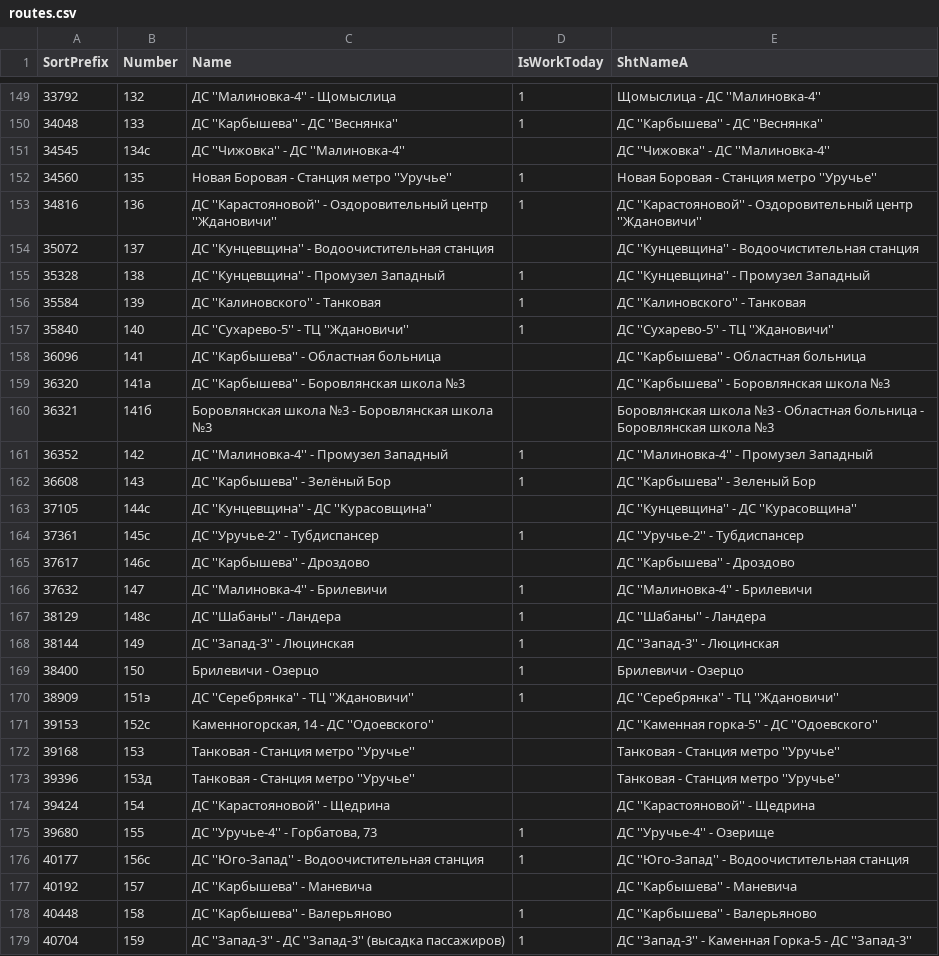
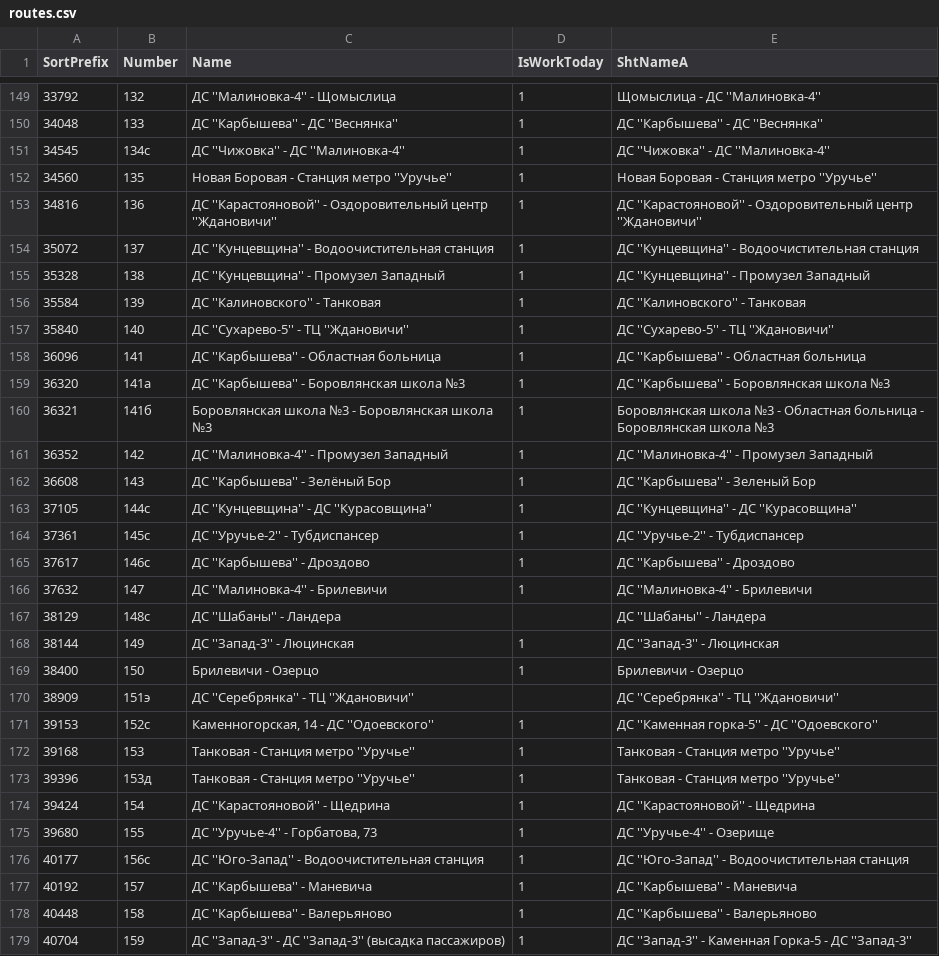
Before and after one commit to MirayS/minsk_transport_schedule, a CSV file: bus/routes.csv, drawn as a sheet; only a part is shown, gaps mark what is left out; the diff covers the shown part only.

```diff
--- a/bus/routes.csv
+++ b/bus/routes.csv
@@ -150,6 +150,6 @@ SortPrefix,Number,Name,IsWorkToday,ShtNameA
 34048,133,ДС ''Карбышева'' - ДС ''Веснянка'',1,ДС ''Карбышева'' - ДС ''Веснянка''
-34545,134с,ДС ''Чижовка'' - ДС ''Малиновка-4'',,ДС ''Чижовка'' - ДС ''Малиновка-4''
+34545,134с,ДС ''Чижовка'' - ДС ''Малиновка-4'',1,ДС ''Чижовка'' - ДС ''Малиновка-4''
 34560,135,Новая Боровая - Станция метро ''Уручье'',1,Новая Боровая - Станция метро ''Уручье''
 34816,136,ДС ''Карастояновой'' - Оздоровительный центр ''Ждановичи'',1,ДС ''Карастояновой'' - Оздоровительный центр ''Ждановичи''
-35072,137,ДС ''Кунцевщина'' - Водоочистительная станция,,ДС ''Кунцевщина'' - Водоочистительная станция
+35072,137,ДС ''Кунцевщина'' - Водоочистительная станция,1,ДС ''Кунцевщина'' - Водоочистительная станция
 35328,138,ДС ''Кунцевщина'' - Промузел Западный,1,ДС ''Кунцевщина'' - Промузел Западный
@@ -157,22 +157,22 @@ SortPrefix,Number,Name,IsWorkToday,ShtNameA
 35840,140,ДС ''Сухарево-5'' - ТЦ ''Ждановичи'',1,ДС ''Сухарево-5'' - ТЦ ''Ждановичи''
-36096,141,ДС ''Карбышева'' - Областная больница,,ДС ''Карбышева'' - Областная больница
-36320,141а,ДС ''Карбышева'' - Боровлянская школа №3,,ДС ''Карбышева'' - Боровлянская школа №3
-36321,141б,Боровлянская школа №3 - Боровлянская школа №3,,Боровлянская школа №3 - Областная больница - Боровлянская школа №3
+36096,141,ДС ''Карбышева'' - Областная больница,1,ДС ''Карбышева'' - Областная больница
+36320,141а,ДС ''Карбышева'' - Боровлянская школа №3,1,ДС ''Карбышева'' - Боровлянская школа №3
+36321,141б,Боровлянская школа №3 - Боровлянская школа №3,1,Боровлянская школа №3 - Областная больница - Боровлянская школа №3
 36352,142,ДС ''Малиновка-4'' - Промузел Западный,1,ДС ''Малиновка-4'' - Промузел Западный
 36608,143,ДС ''Карбышева'' - Зелёный Бор,1,ДС ''Карбышева'' - Зеленый Бор
-37105,144с,ДС ''Кунцевщина'' - ДС ''Курасовщина'',,ДС ''Кунцевщина'' - ДС ''Курасовщина''
+37105,144с,ДС ''Кунцевщина'' - ДС ''Курасовщина'',1,ДС ''Кунцевщина'' - ДС ''Курасовщина''
 37361,145с,ДС ''Уручье-2'' - Тубдиспансер,1,ДС ''Уручье-2'' - Тубдиспансер
-37617,146с,ДС ''Карбышева'' - Дроздово,,ДС ''Карбышева'' - Дроздово
+37617,146с,ДС ''Карбышева'' - Дроздово,1,ДС ''Карбышева'' - Дроздово
 37632,147,ДС ''Малиновка-4'' - Брилевичи,1,ДС ''Малиновка-4'' - Брилевичи
-38129,148с,ДС ''Шабаны'' - Ландера,1,ДС ''Шабаны'' - Ландера
+38129,148с,ДС ''Шабаны'' - Ландера,,ДС ''Шабаны'' - Ландера
 38144,149,ДС ''Запад-3'' - Люцинская,1,ДС ''Запад-3'' - Люцинская
 38400,150,Брилевичи - Озерцо,1,Брилевичи - Озерцо
-38909,151э,ДС ''Серебрянка'' - ТЦ ''Ждановичи'',1,ДС ''Серебрянка'' - ТЦ ''Ждановичи''
-39153,152с,"Каменногорская, 14 - ДС ''Одоевского''",,ДС ''Каменная горка-5'' - ДС ''Одоевского''
-39168,153,Танковая - Станция метро ''Уручье'',,Танковая - Станция метро ''Уручье''
-39396,153д,Танковая - Станция метро ''Уручье'',,Танковая - Станция метро ''Уручье''
-39424,154,ДС ''Карастояновой'' - Щедрина,,ДС ''Карастояновой'' - Щедрина
+38909,151э,ДС ''Серебрянка'' - ТЦ ''Ждановичи'',,ДС ''Серебрянка'' - ТЦ ''Ждановичи''
+39153,152с,"Каменногорская, 14 - ДС ''Одоевского''",1,ДС ''Каменная горка-5'' - ДС ''Одоевского''
+39168,153,Танковая - Станция метро ''Уручье'',1,Танковая - Станция метро ''Уручье''
+39396,153д,Танковая - Станция метро ''Уручье'',1,Танковая - Станция метро ''Уручье''
+39424,154,ДС ''Карастояновой'' - Щедрина,1,ДС ''Карастояновой'' - Щедрина
 39680,155,"ДС ''Уручье-4'' - Горбатова, 73",1,ДС ''Уручье-4'' - Озерище
 40177,156с,ДС ''Юго-Запад'' - Водоочистительная станция,1,ДС ''Юго-Запад'' - Водоочистительная станция
-40192,157,ДС ''Карбышева'' - Маневича,,ДС ''Карбышева'' - Маневича
+40192,157,ДС ''Карбышева'' - Маневича,1,ДС ''Карбышева'' - Маневича
 40448,158,ДС ''Карбышева'' - Валерьяново,1,ДС ''Карбышева'' - Валерьяново
```
Also changed, not shown: 66 edited cells elsewhere in this file, tram/routes.csv, trolleybus/routes.csv, 38 other files.
